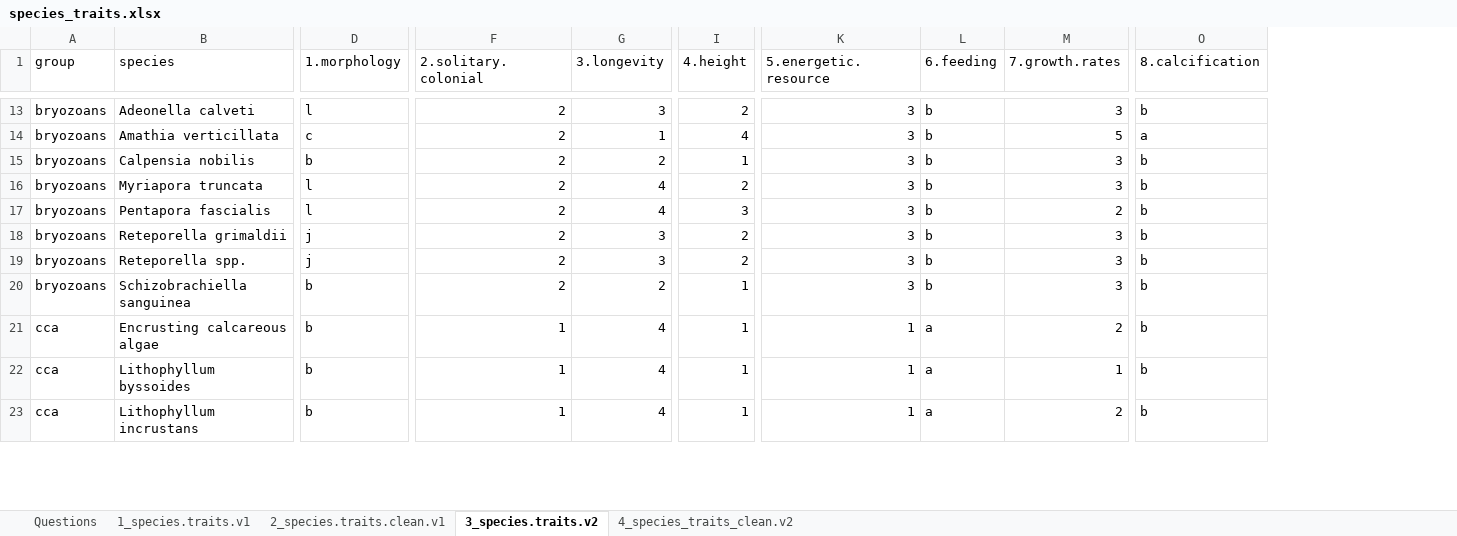
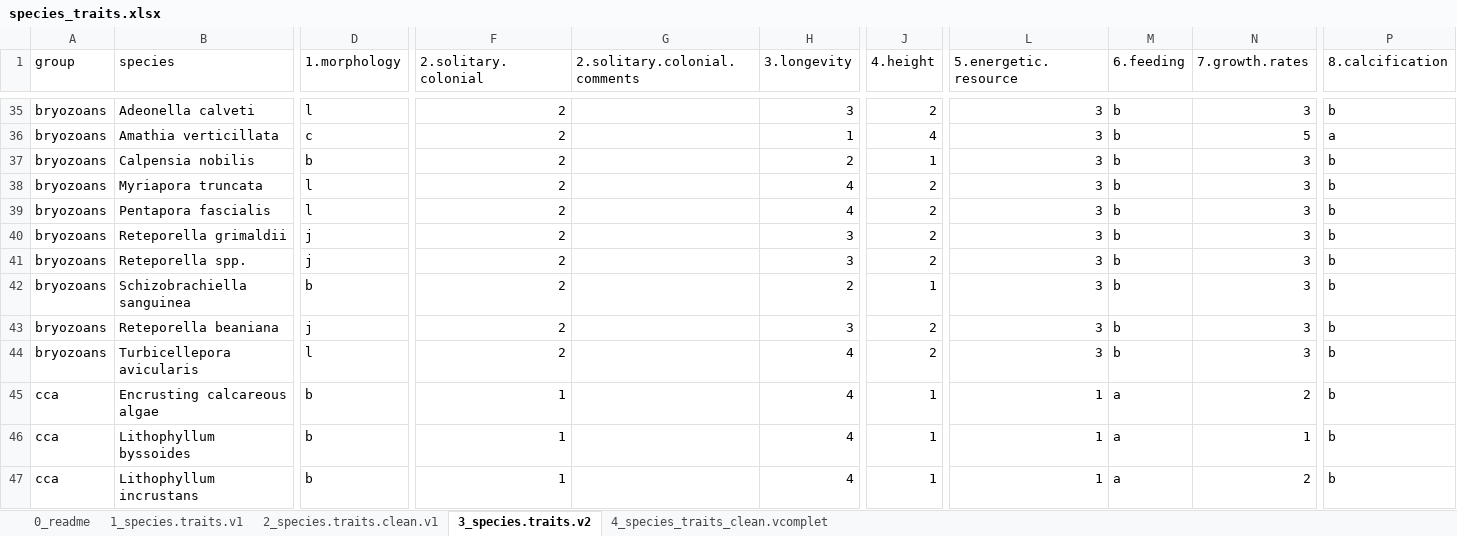
Before and after one commit to JayCrlt/MMEs_Mortality, an Excel workbook: Data/species_traits.xlsx, sheet 3_species.traits.v2, drawn as a sheet; only a part is shown, gaps mark what is left out; values as stored, in another font and other column widths than the file's, no cell formats; addresses are those after the commit; rows hold the shown columns only; the diff covers the shown part only; the diff names each change by its address in the sheet, - before the commit and + after, or states it on an @@ line.

```diff
--- a/Data/species_traits.xlsx (sheet 3_species.traits.v2)
+++ b/Data/species_traits.xlsx (sheet 3_species.traits.v2)
-sheet tab: Questions
+sheet tab: 0_readme
-sheet tab: 4_species_traits_clean.v2
+sheet tab: 4_species_traits_clean.vcomplet
+column G (2.solitary.colonial.comments), empty
-J39 (4.height): 3
+J39 (4.height): 2
-N39 (7.growth.rates): 2
+N39 (7.growth.rates): 3
+row 43: bryozoans | Reteporella beaniana | j | 2 |  | 3 | 2 | 3 | b | 3 | b
+row 44: bryozoans | Turbicellepora avicularis | l | 2 |  | 4 | 2 | 3 | b | 3 | b
```
Also changed, not shown: 69 added rows and 38 edited cells elsewhere in this sheet, sheet 4_species_traits_clean.vcomplet, sheet 1_species.traits.v1, sheet 2_species.traits.clean.v1, sheet 0_readme, cell formats, Data/data_xlsx_species_to_add.xlsx, 9 other files.
